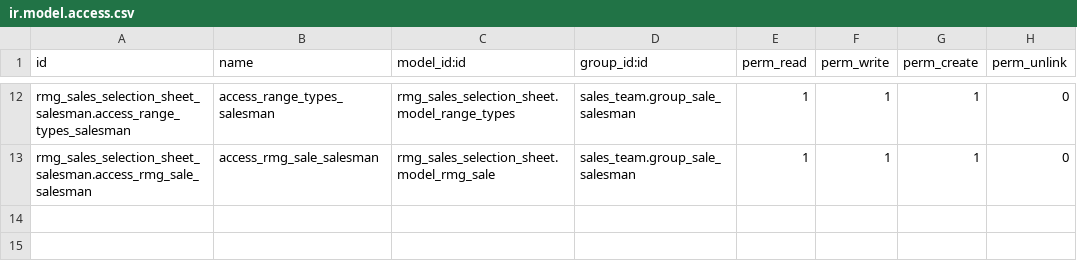
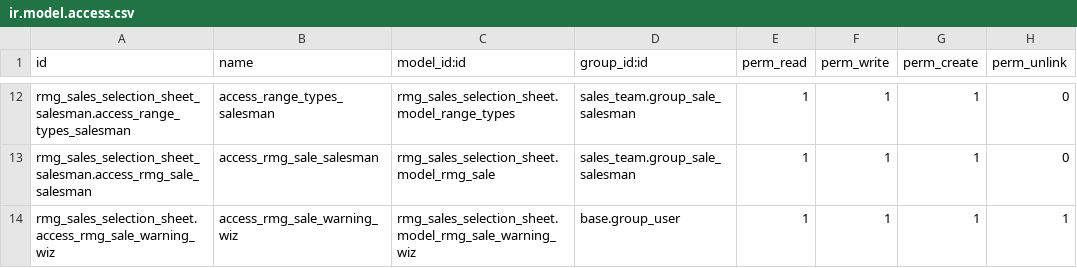
Before and after one commit to OdooAdminRMG/rosamosaicgroup, a CSV file: rmg_sales_selection_sheet/security/ir.model.access.csv, drawn as a sheet; only a part is shown, gaps mark what is left out; the diff names each change by its address in the sheet, - before the commit and + after, or states it on an @@ line.

Commit message:
[MOD]rmg_sales_selection_sheet us-2

```diff
--- a/rmg_sales_selection_sheet/security/ir.model.access.csv
+++ b/rmg_sales_selection_sheet/security/ir.model.access.csv
+row 14: rmg_sales_selection_sheet.access_rmg_sale_warning_wiz | access_rmg_sale_warning_wiz | rmg_sales_selection_sheet.model_rmg_sale_warning_wiz | base.group_user | 1 | 1 | 1 | 1
```
Also changed, not shown: 11 other files.
